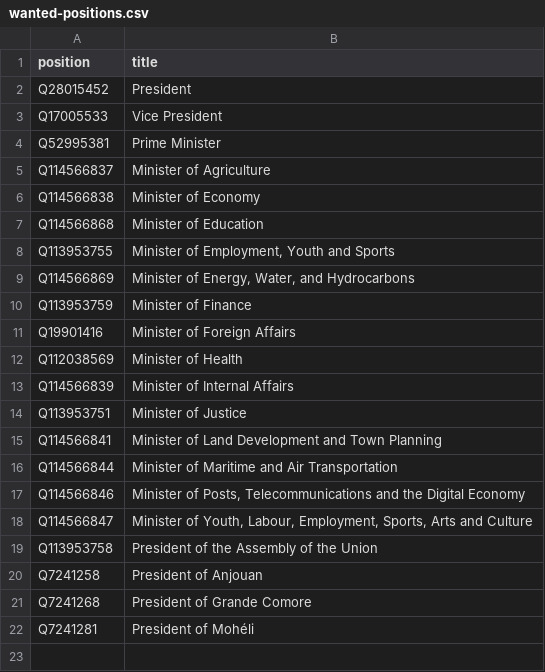
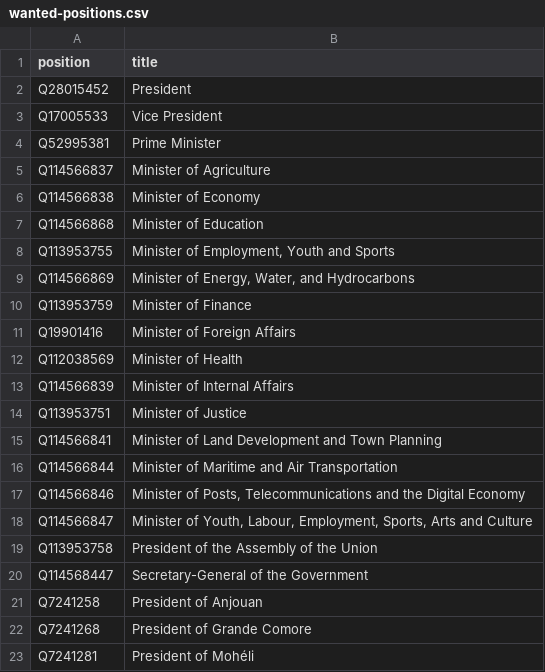
Before and after one commit to every-politician-scrapers/comoros, a CSV file: wikidata/wanted-positions.csv, drawn as a sheet; the diff names each change by its address in the sheet, - before the commit and + after, or states it on an @@ line.

```diff
--- a/wikidata/wanted-positions.csv
+++ b/wikidata/wanted-positions.csv
+row 20: Q114568447 | Secretary-General of the Government
```
Also changed, not shown: 13 other files.
